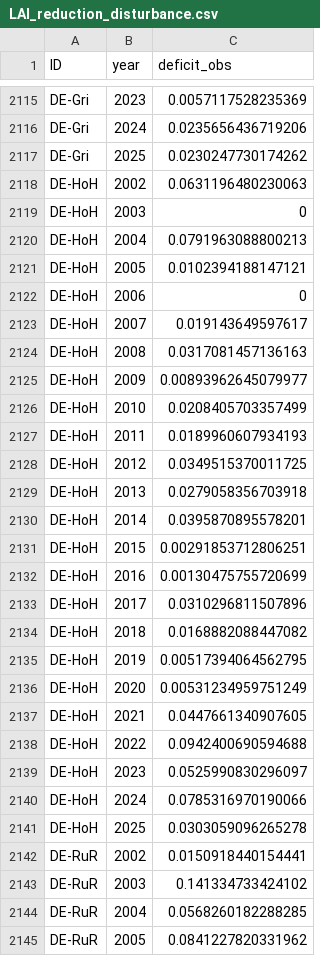
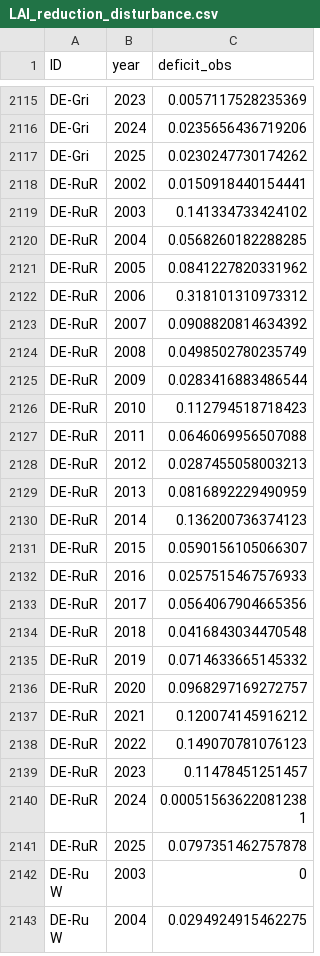
Before and after one commit to jnawang/terrestrial_carbon_trend_analysis, a CSV file: LAI_reduction_disturbance.csv, drawn as a sheet; only a part is shown, gaps mark what is left out; the shorter side is filled out with more unchanged rows; the diff covers the shown part only; the diff names each change by its address in the sheet, - before the commit and + after, or states it on an @@ line.

```diff
--- a/LAI_reduction_disturbance.csv
+++ b/LAI_reduction_disturbance.csv
-row 2118: DE-HoH | 2002 | 0.0631196480230063
-row 2119: DE-HoH | 2003 | 0
-row 2120: DE-HoH | 2004 | 0.0791963088800213
-row 2121: DE-HoH | 2005 | 0.0102394188147121
-row 2122: DE-HoH | 2006 | 0
-row 2123: DE-HoH | 2007 | 0.019143649597617
-row 2124: DE-HoH | 2008 | 0.0317081457136163
-row 2125: DE-HoH | 2009 | 0.00893962645079977
-row 2126: DE-HoH | 2010 | 0.0208405703357499
-row 2127: DE-HoH | 2011 | 0.0189960607934193
-row 2128: DE-HoH | 2012 | 0.0349515370011725
-row 2129: DE-HoH | 2013 | 0.0279058356703918
-row 2130: DE-HoH | 2014 | 0.0395870895578201
-row 2131: DE-HoH | 2015 | 0.00291853712806251
-row 2132: DE-HoH | 2016 | 0.00130475755720699
-row 2133: DE-HoH | 2017 | 0.0310296811507896
-row 2134: DE-HoH | 2018 | 0.0168882088447082
-row 2135: DE-HoH | 2019 | 0.00517394064562795
-row 2136: DE-HoH | 2020 | 0.00531234959751249
-row 2137: DE-HoH | 2021 | 0.0447661340907605
-row 2138: DE-HoH | 2022 | 0.0942400690594688
-row 2139: DE-HoH | 2023 | 0.0525990830296097
-row 2140: DE-HoH | 2024 | 0.0785316970190066
-row 2141: DE-HoH | 2025 | 0.0303059096265278
```
Also changed, not shown: 24 removed rows and 47 edited cells elsewhere in this file, data/growing_season_yearly.csv, data/long_term_ec_sites.csv, 7 other files.
